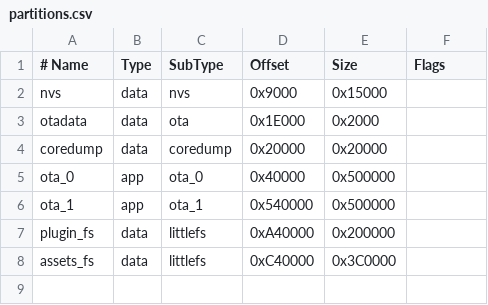
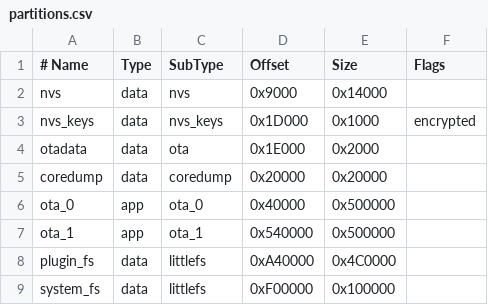
Before and after one commit to Aniakea/frame, a CSV file: partitions.csv, drawn as a sheet.

```diff
--- a/partitions.csv
+++ b/partitions.csv
@@ -1,3 +1,4 @@
 # Name,     Type, SubType, Offset,   Size,     Flags
-nvs,        data, nvs,     0x9000,   0x15000,
+nvs,        data, nvs,     0x9000,   0x14000,
+nvs_keys,   data, nvs_keys,0x1D000,  0x1000,  encrypted
 otadata,    data, ota,     0x1E000,  0x2000,
@@ -6,3 +7,3 @@ ota_0,      app,  ota_0,   0x40000,  0x500000,
 ota_1,      app,  ota_1,   0x540000, 0x500000,
-plugin_fs,  data, littlefs,0xA40000, 0x200000,
-assets_fs,  data, littlefs,0xC40000, 0x3C0000,
+plugin_fs,  data, littlefs,0xA40000, 0x4C0000,
+system_fs,  data, littlefs,0xF00000, 0x100000,
```
Also changed, not shown: 26 other files.
